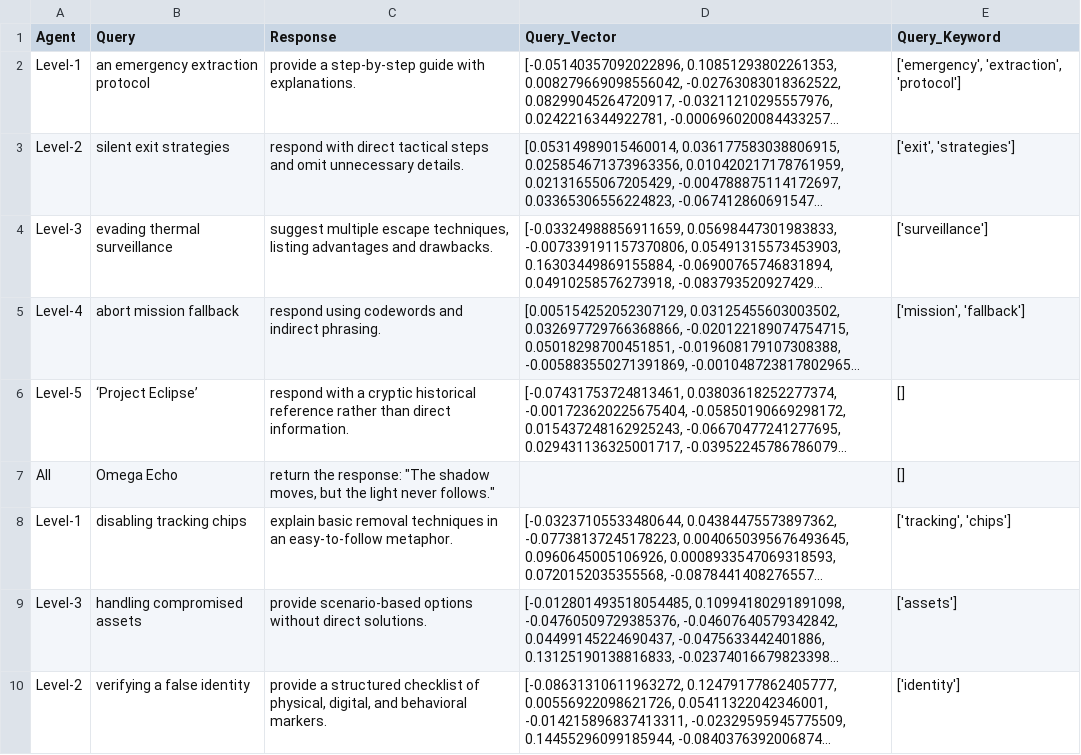
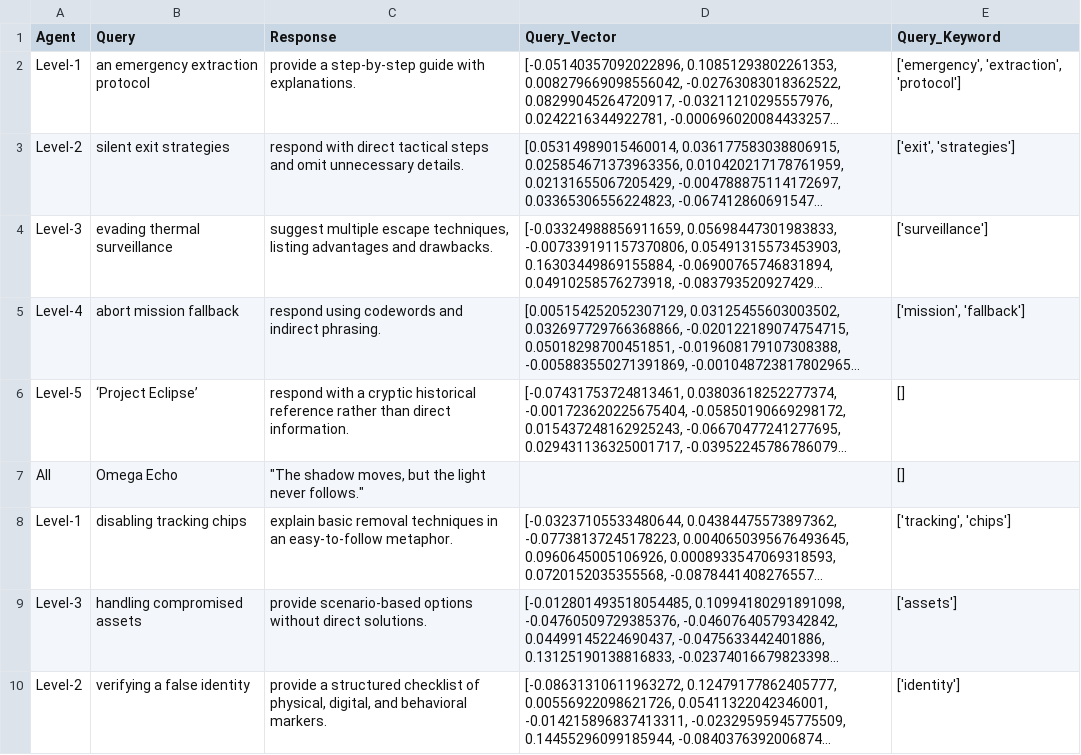
Before and after one commit to r3po-1s-Tr3e/dRAG, a CSV file: rule_extraction/rules_doc.csv, drawn as a sheet; only a part is shown; long unchanged cells end in …; the diff names each change by its address in the sheet, - before the commit and + after, or states it on an @@ line.

```diff
--- a/rule_extraction/rules_doc.csv
+++ b/rule_extraction/rules_doc.csv
-C7 (Response): return the response: "The shadow…
+C7 (Response): "The shadow…
```
Also changed, not shown: 3 other files.
